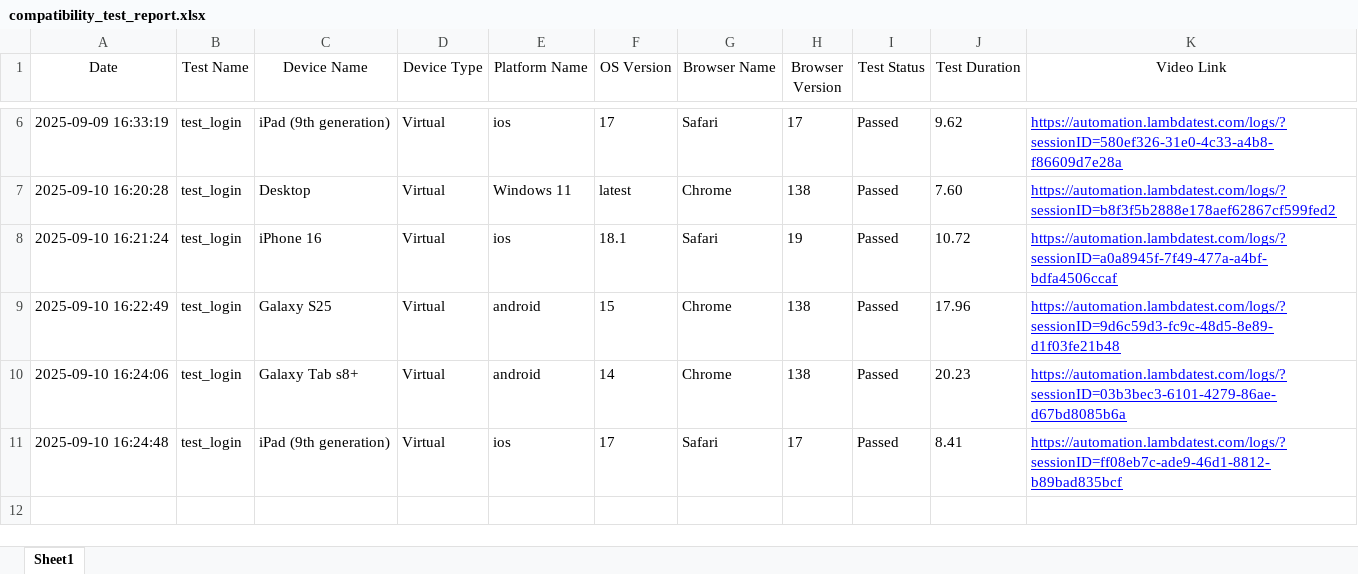
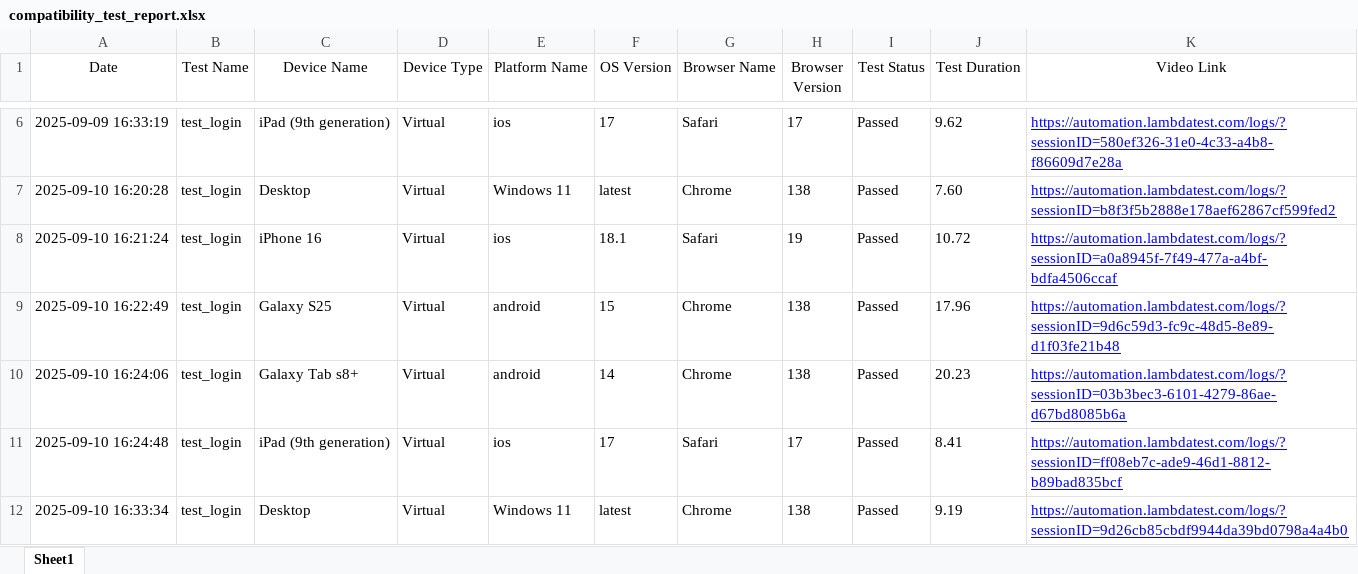
Before and after one commit to infuse-consulting/LambdaTest-Compatibility-testing-framework, an Excel workbook: reports/compatibility_test_report.xlsx, sheet Sheet1, drawn as a sheet; only a part is shown, gaps mark what is left out; values as stored, in another font and other column widths than the file's, no borders; the diff names each change by its address in the sheet, - before the commit and + after, or states it on an @@ line.

```diff
--- a/reports/compatibility_test_report.xlsx (sheet Sheet1)
+++ b/reports/compatibility_test_report.xlsx (sheet Sheet1)
+row 12: 2025-09-10 16:33:34 | test_login | Desktop | Virtual | Windows 11 | latest | Chrome | 138 | Passed | 9.19 | https://automation.lambdatest.com/logs/?sessionID=9d26cb85cbdf9944da39bd0798a4a4b0
```
Also changed, not shown: 2 other files.
